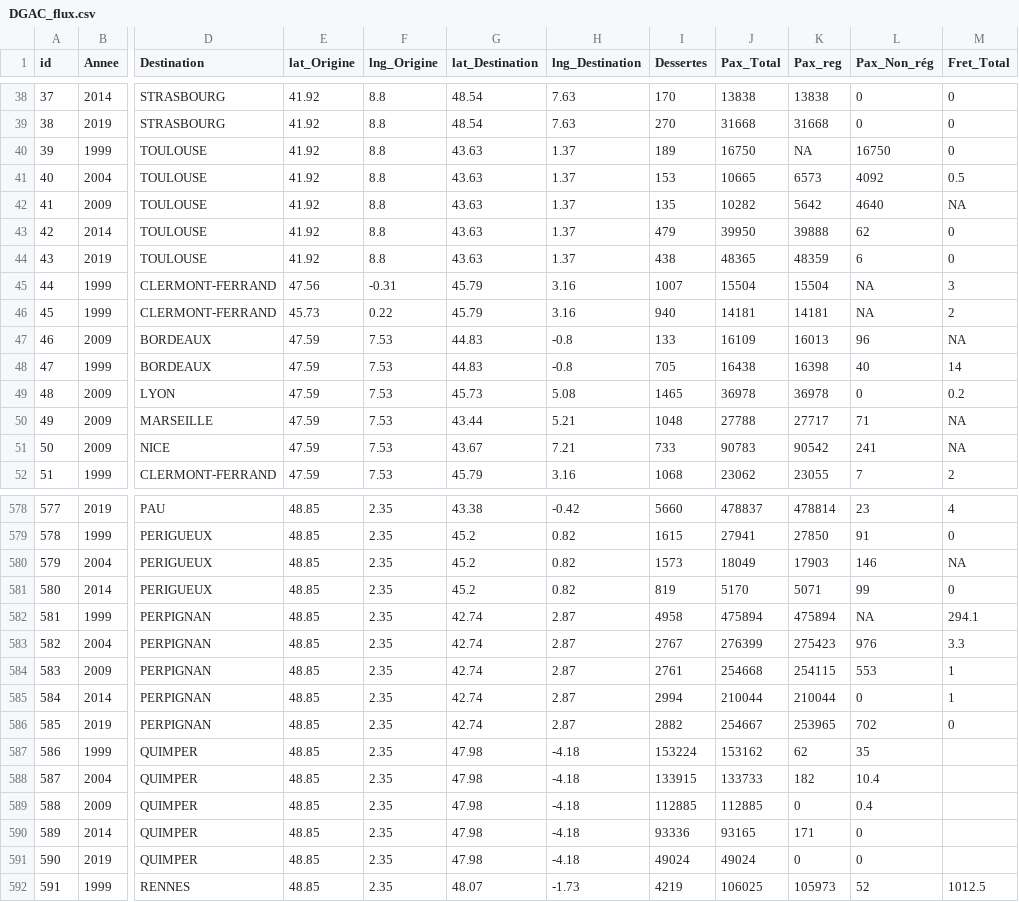
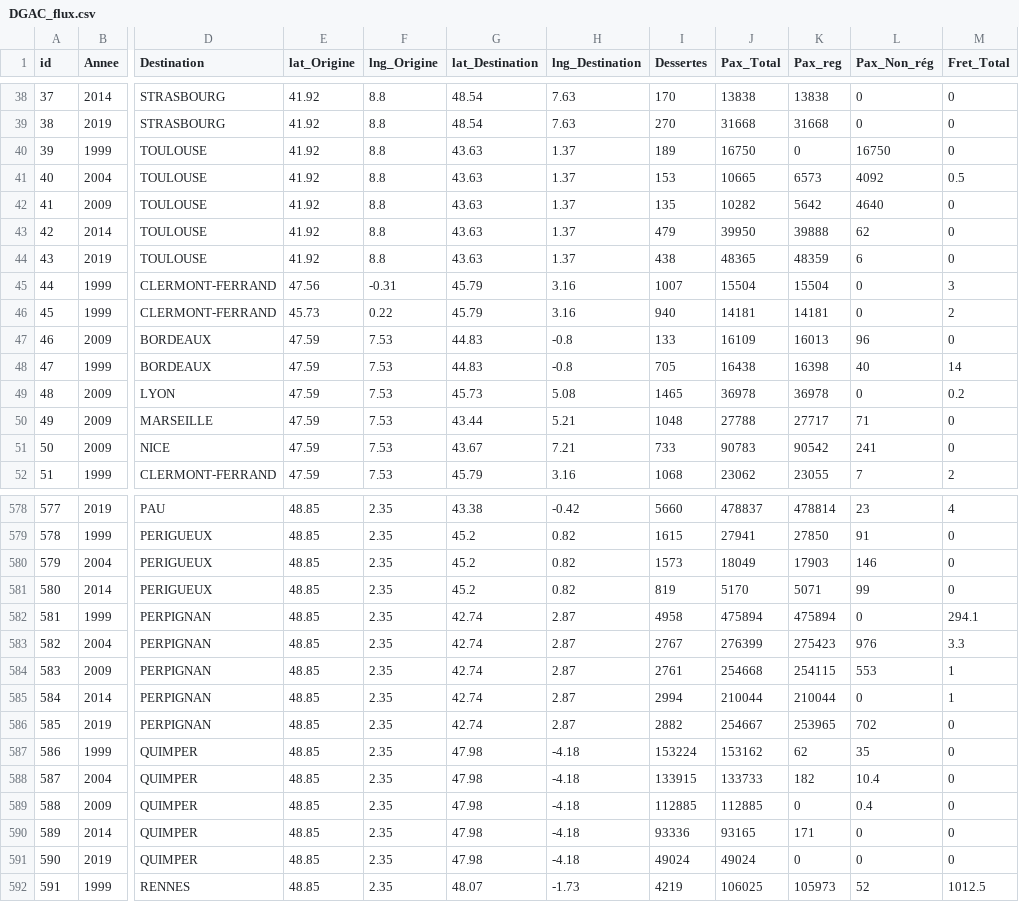
Before and after one commit to gflowiz/mapathon, a CSV file: DGAC_flux.csv, drawn as a sheet; only a part is shown, gaps mark what is left out; the diff covers the shown part only; the diff names each change by its address in the sheet, - before the commit and + after, or states it on an @@ line.

Commit message:
fill na 0 DGAC

```diff
--- a/DGAC_flux.csv
+++ b/DGAC_flux.csv
-K40 (Pax_reg): NA
+K40 (Pax_reg): 0
-M42 (Fret_Total): NA
+M42 (Fret_Total): 0
-L45:L46 (Pax_Non_rég): NA
+L45:L46 (Pax_Non_rég): 0
-M47 (Fret_Total): NA
+M47 (Fret_Total): 0
-M50:M51 (Fret_Total): NA
+M50:M51 (Fret_Total): 0
-M580 (Fret_Total): NA
+M580 (Fret_Total): 0
-L582 (Pax_Non_rég): NA
+L582 (Pax_Non_rég): 0
-M587:M591 (Fret_Total): (empty)
+M587:M591 (Fret_Total): 0
```
Also changed, not shown: 34 edited cells elsewhere in this file.
